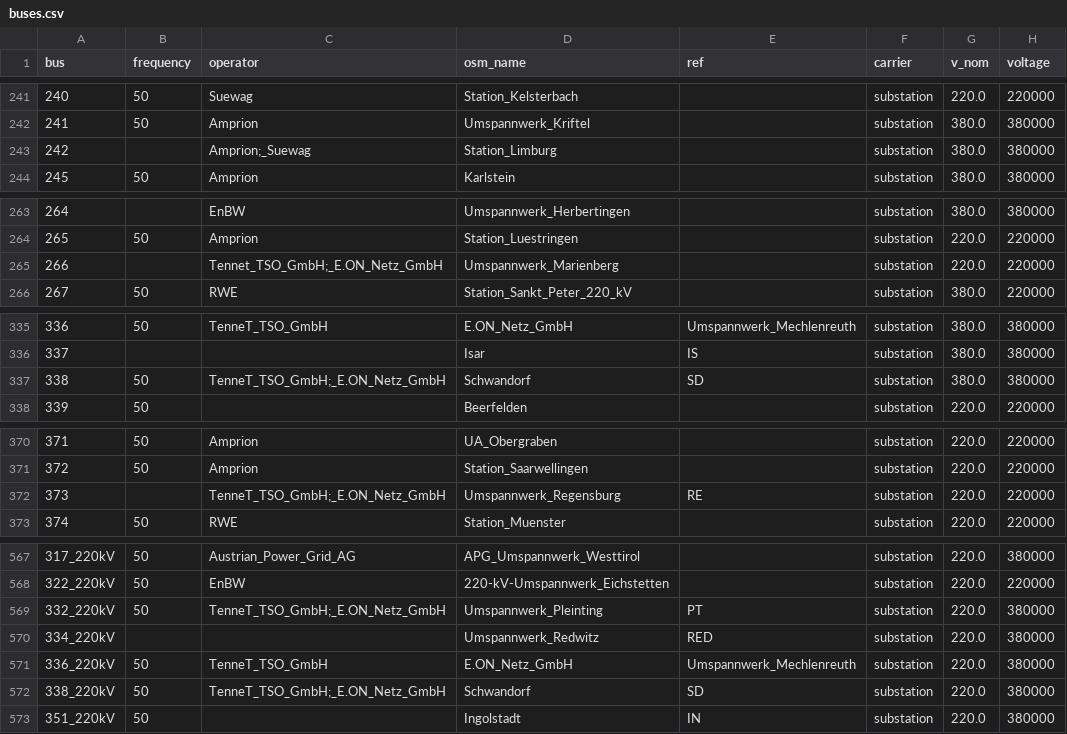
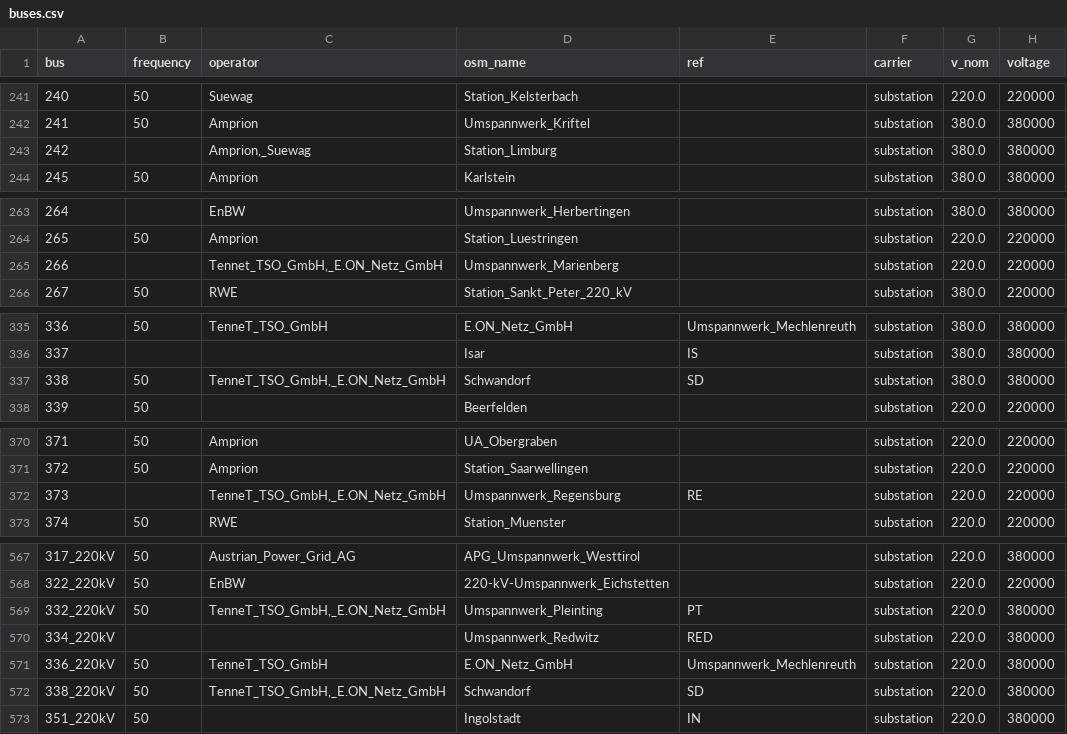
Before and after one commit to Moinboss/project_philipp_btu, a CSV file: buses.csv, drawn as a sheet; only a part is shown, gaps mark what is left out; the diff covers the shown part only; the diff names each change by its address in the sheet, - before the commit and + after, or states it on an @@ line.

```diff
--- a/buses.csv
+++ b/buses.csv
-C243 (operator): Amprion;_Suewag
+C243 (operator): Amprion,_Suewag
-C265 (operator): Tennet_TSO_GmbH;_E.ON_Netz_GmbH
+C265 (operator): Tennet_TSO_GmbH,_E.ON_Netz_GmbH
-C337 (operator): TenneT_TSO_GmbH;_E.ON_Netz_GmbH
+C337 (operator): TenneT_TSO_GmbH,_E.ON_Netz_GmbH
-C372 (operator): TenneT_TSO_GmbH;_E.ON_Netz_GmbH
+C372 (operator): TenneT_TSO_GmbH,_E.ON_Netz_GmbH
-C569 (operator): TenneT_TSO_GmbH;_E.ON_Netz_GmbH
+C569 (operator): TenneT_TSO_GmbH,_E.ON_Netz_GmbH
-C572 (operator): TenneT_TSO_GmbH;_E.ON_Netz_GmbH
+C572 (operator): TenneT_TSO_GmbH,_E.ON_Netz_GmbH
```
Also changed, not shown: 15 edited cells elsewhere in this file, 2 other files.
